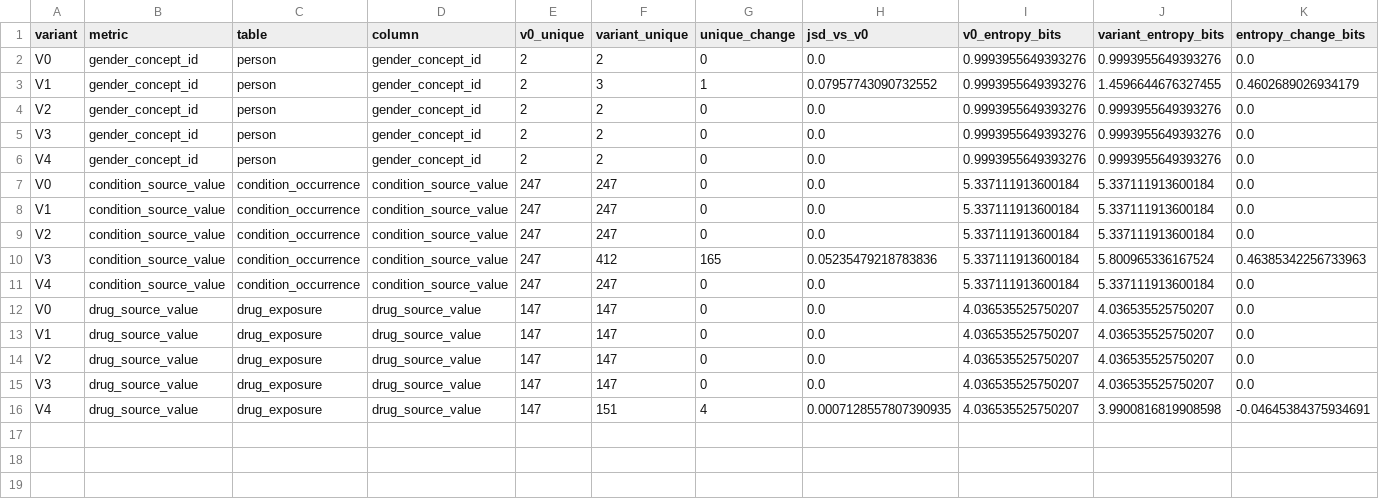
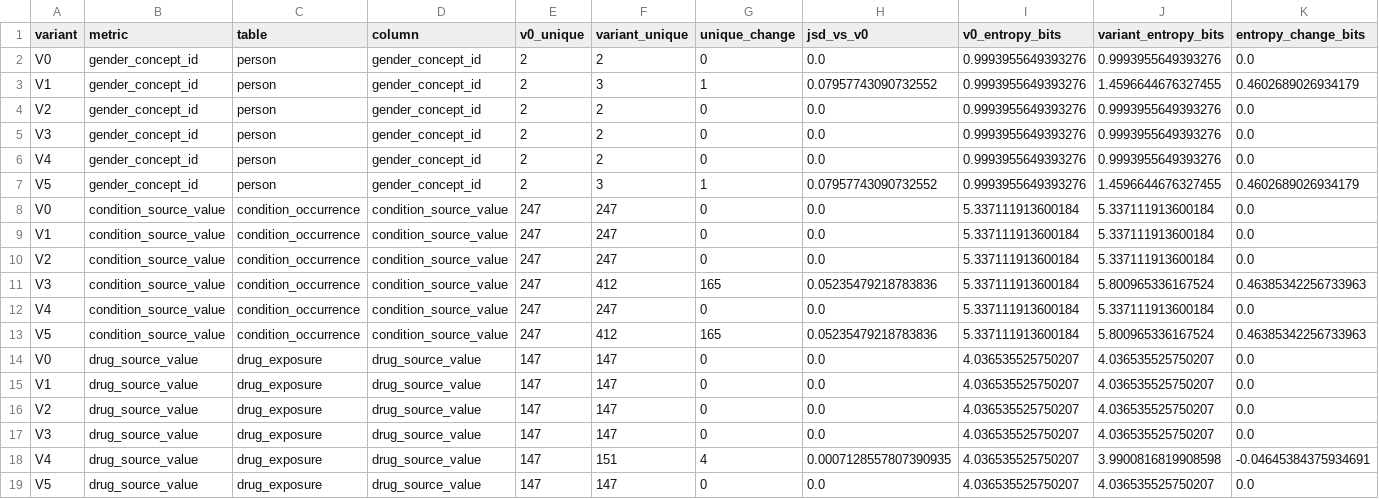
Before and after one commit to SANGHATI23/ohdsi-fhir-omop-showcase-demo, a CSV file: results_reviewer_strengthening/fhir_omop_analytical_stability/distributional_drift_with_null_baseline.csv, drawn as a sheet; only a part is shown; rows hold the shown columns only; the diff names each change by its address in the sheet, - before the commit and + after, or states it on an @@ line.

Commit message:
Add combined perturbation analytical stability variant

```diff
--- a/results_reviewer_strengthening/fhir_omop_analytical_stability/distributional_drift_with_null_baseline.csv
+++ b/results_reviewer_strengthening/fhir_omop_analytical_stability/distributional_drift_with_null_baseline.csv
+row 7: V5 | gender_concept_id | person | gender_concept_id | 2 | 3 | 1 | 0.07957743090732552 | 0.9993955649393276 | 1.4596644676327455 | 0.4602689026934179
+row 13: V5 | condition_source_value | condition_occurrence | condition_source_value | 247 | 412 | 165 | 0.05235479218783836 | 5.337111913600184 | 5.800965336167524 | 0.46385342256733963
+row 19: V5 | drug_source_value | drug_exposure | drug_source_value | 147 | 147 | 0 | 0.0 | 4.036535525750207 | 4.036535525750207 | 0.0
```
Also changed, not shown: results_reviewer_strengthening/fhir_omop_analytical_stability/cohort_jaccard_downstream_shift.csv, results_reviewer_strengthening/fhir_omop_analytical_stability/downstream_exposure_prevalence_shift.csv, 5 other files.
